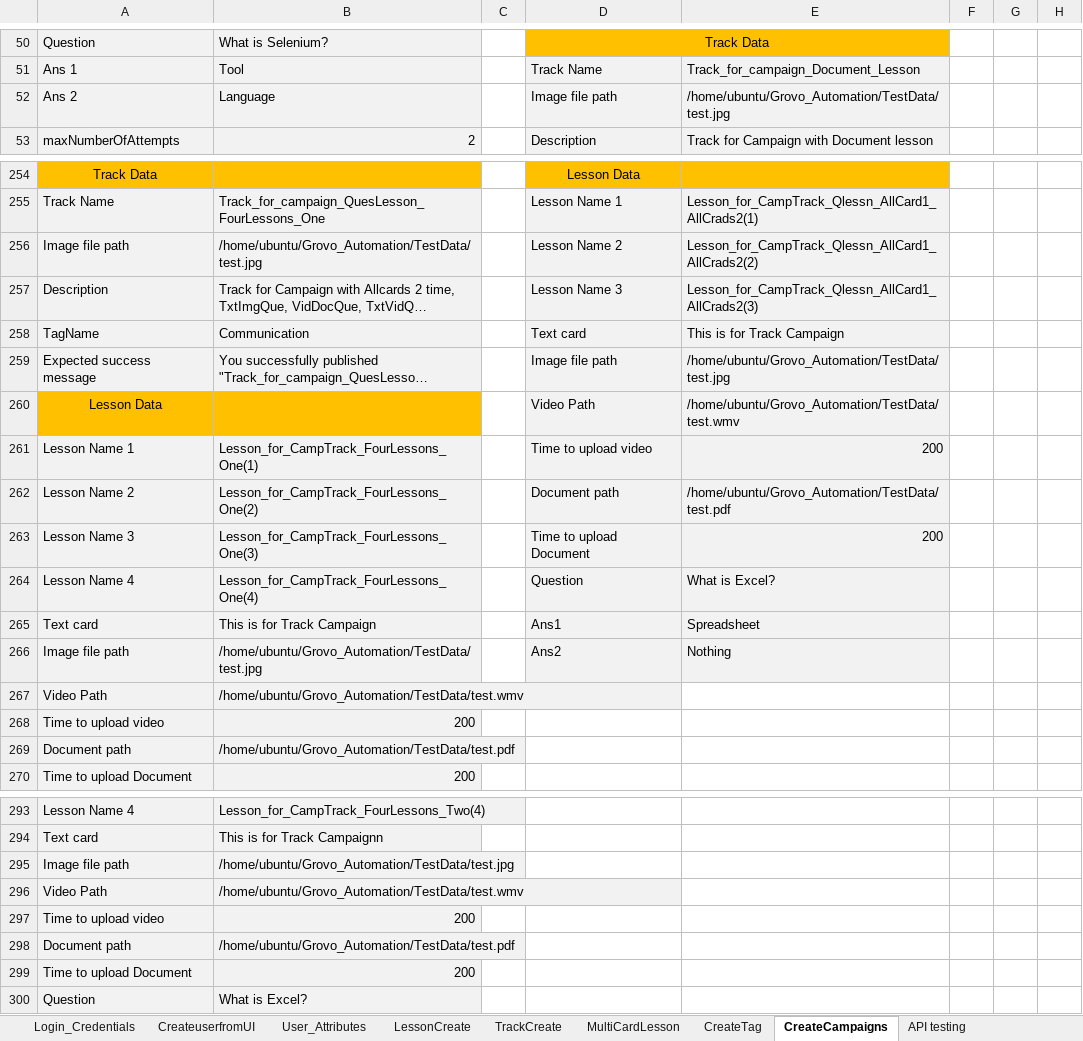
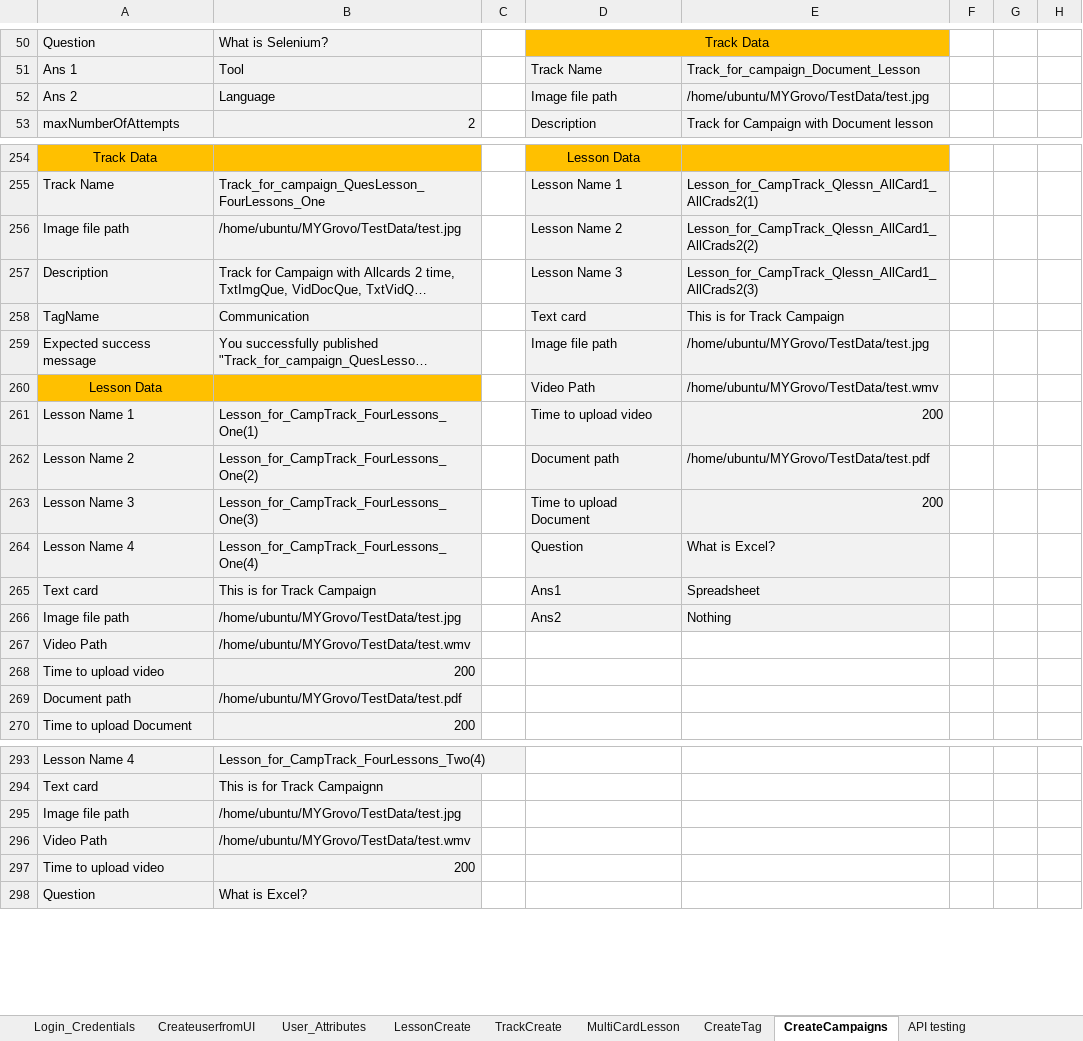
Before and after one commit to shavinlal/Grovo_Shavin, an Excel workbook: TestData.xlsx, sheet CreateCampaigns, drawn as a sheet; only a part is shown, gaps mark what is left out; long unchanged cells end in …; values as stored, in another font and other column widths than the file's, no borders; the diff covers the shown part only; the diff names each change by its address in the sheet, - before the commit and + after, or states it on an @@ line.

Commit message:
Add files via upload

```diff
--- a/TestData.xlsx (sheet CreateCampaigns)
+++ b/TestData.xlsx (sheet CreateCampaigns)
-E52: /home/ubuntu/Grovo_Automation/TestData/test.jpg
+E52: /home/ubuntu/MYGrovo/TestData/test.jpg
-B256: /home/ubuntu/Grovo_Automation/TestData/test.jpg
+B256: /home/ubuntu/MYGrovo/TestData/test.jpg
-E259: /home/ubuntu/Grovo_Automation/TestData/test.jpg
+E259: /home/ubuntu/MYGrovo/TestData/test.jpg
-E260: /home/ubuntu/Grovo_Automation/TestData/test.wmv
+E260: /home/ubuntu/MYGrovo/TestData/test.wmv
-E262: /home/ubuntu/Grovo_Automation/TestData/test.pdf
+E262: /home/ubuntu/MYGrovo/TestData/test.pdf
-B266: /home/ubuntu/Grovo_Automation/TestData/test.jpg
+B266: /home/ubuntu/MYGrovo/TestData/test.jpg
-B267: /home/ubuntu/Grovo_Automation/TestData/test.wmv
+B267: /home/ubuntu/MYGrovo/TestData/test.wmv
-B269: /home/ubuntu/Grovo_Automation/TestData/test.pdf
+B269: /home/ubuntu/MYGrovo/TestData/test.pdf
-B295: /home/ubuntu/Grovo_Automation/TestData/test.jpg
+B295: /home/ubuntu/MYGrovo/TestData/test.jpg
-B296: /home/ubuntu/Grovo_Automation/TestData/test.wmv
+B296: /home/ubuntu/MYGrovo/TestData/test.wmv
-row 298: Document path | /home/ubuntu/Grovo_Automation/TestData/test.pdf
-row 299: Time to upload Document | 200
```
Also changed, not shown: 58 edited cells elsewhere in this sheet.
